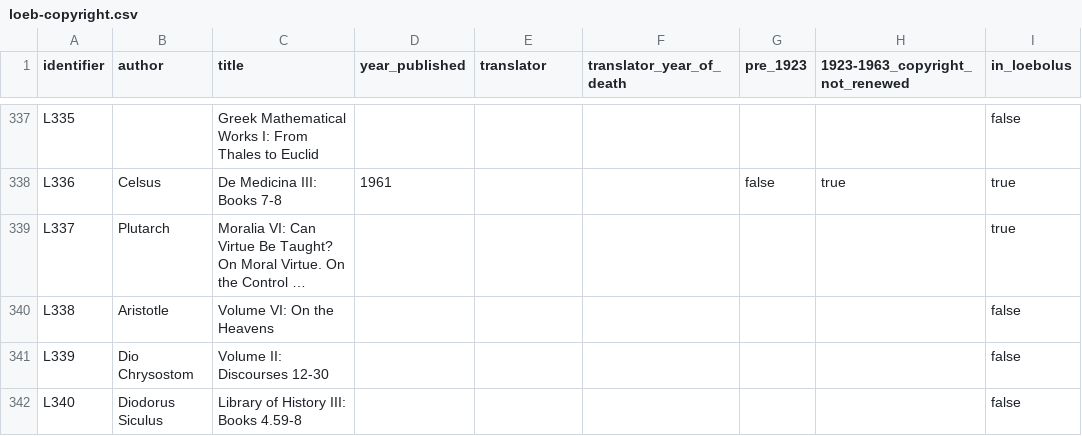
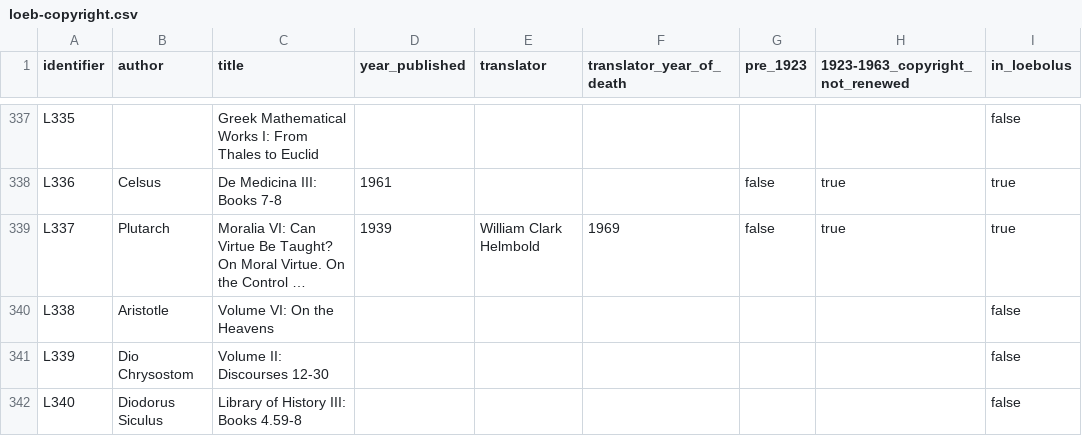
Before and after one commit to ryanfb/loeb-copyright, a CSV file: loeb-copyright.csv, drawn as a sheet; only a part is shown, gaps mark what is left out; long unchanged cells end in …; the diff names each change by its address in the sheet, - before the commit and + after, or states it on an @@ line.

Commit message:
Add years/translator for L337

```diff
--- a/loeb-copyright.csv
+++ b/loeb-copyright.csv
-D339 (year_published): (empty)
+D339 (year_published): 1939
-E339 (translator): (empty)
+E339 (translator): William Clark Helmbold
-F339 (translator_year_of_death): (empty)
+F339 (translator_year_of_death): 1969
-G339 (pre_1923): (empty)
+G339 (pre_1923): false
-H339 (1923-1963_copyright_not_renewed): (empty)
+H339 (1923-1963_copyright_not_renewed): true
```
